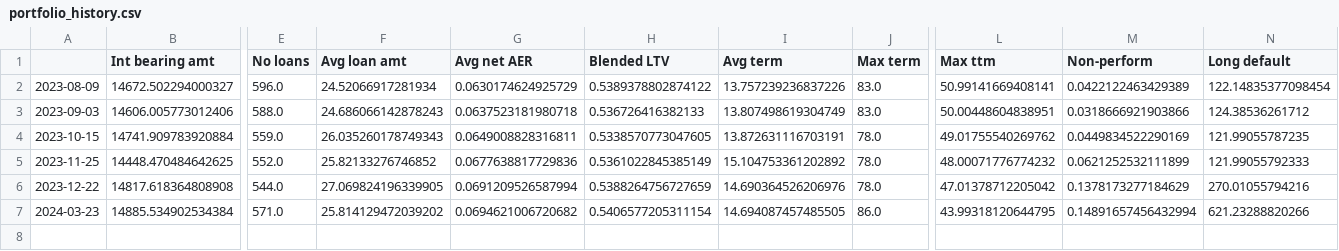
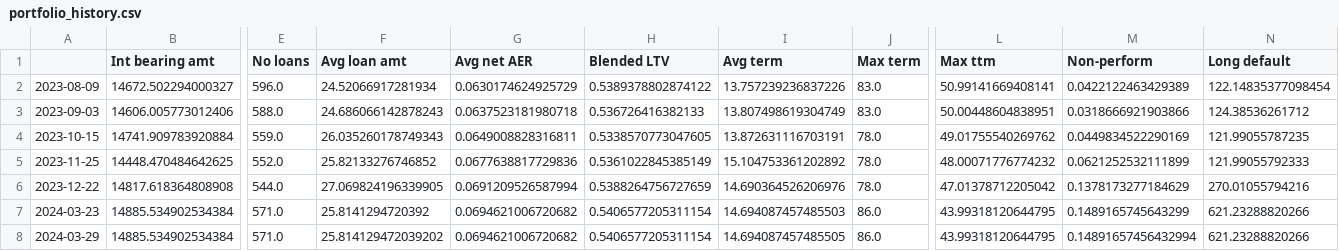
Before and after one commit to sijfish/p2panalytics, a CSV file: data/portfolio_history.csv, drawn as a sheet; only a part is shown, gaps mark what is left out; rows hold the shown columns only; the diff names each change by its address in the sheet, - before the commit and + after, or states it on an @@ line.

```diff
--- a/data/portfolio_history.csv
+++ b/data/portfolio_history.csv
-F7 (Avg loan amt): 25.814129472039202
+F7 (Avg loan amt): 25.8141294720392
-I7 (Avg term): 14.694087457485505
+I7 (Avg term): 14.694087457485503
-M7 (Non-perform): 0.14891657456432994
+M7 (Non-perform): 0.1489165745643299
+row 8: 2024-03-29 | 14885.534902534384 | 571.0 | 25.814129472039202 | 0.0694621006720682 | 0.5406577205311154 | 14.694087457485505 | 86.0 | 43.99318120644795 | 0.14891657456432994 | 621.23288820266
```
Also changed, not shown: data/assetz_capital_history.csv, data/crowdproperty_history.csv, 5 other files.
